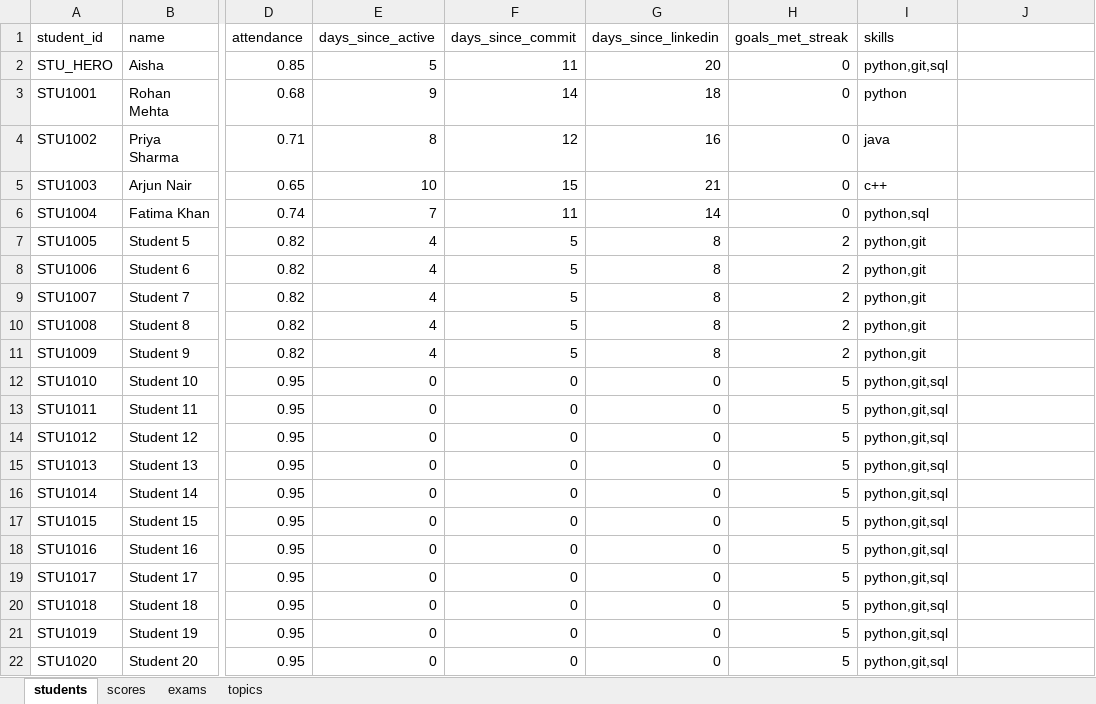
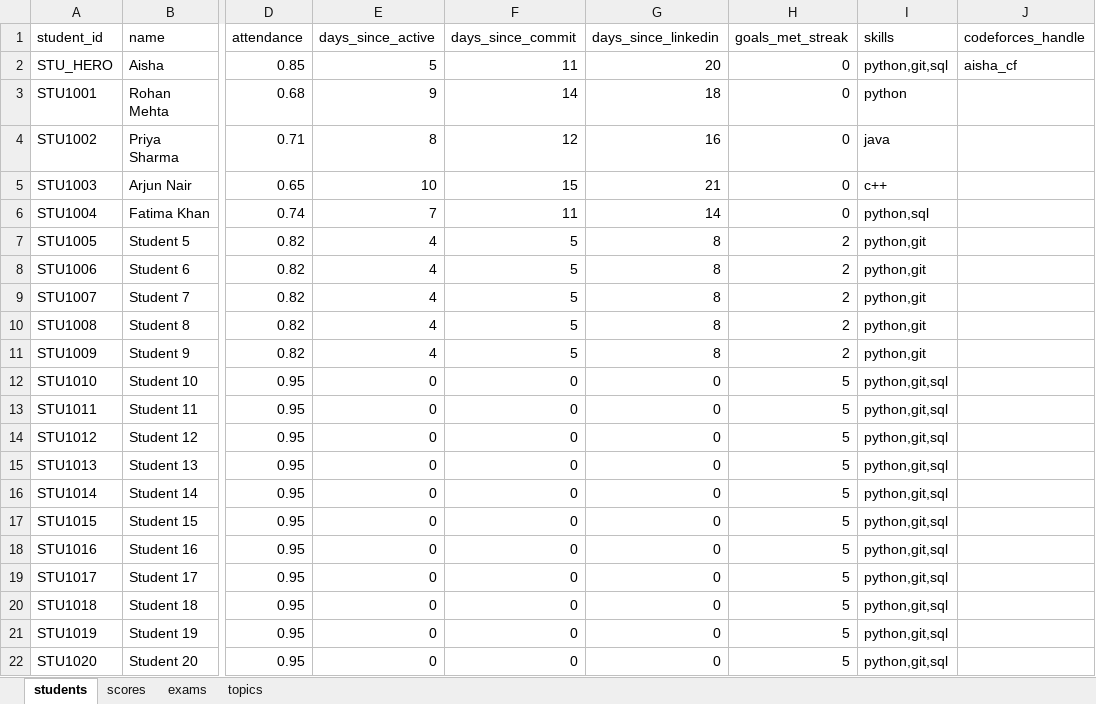
Before and after one commit to bsrikumar855-dot/Student-AI-Mentor, an Excel workbook: backend/data/cohort.xlsx, sheet students, drawn as a sheet; only a part is shown, gaps mark what is left out; values as stored, in another font and other column widths than the file's, no borders; the diff names each change by its address in the sheet, - before the commit and + after, or states it on an @@ line.

```diff
--- a/backend/data/cohort.xlsx (sheet students)
+++ b/backend/data/cohort.xlsx (sheet students)
-J1: (empty)
+J1: codeforces_handle
-J2 (codeforces_handle): (empty)
+J2 (codeforces_handle): aisha_cf
```
Also changed, not shown: sheet topics, sheet exams, 4 other files.
